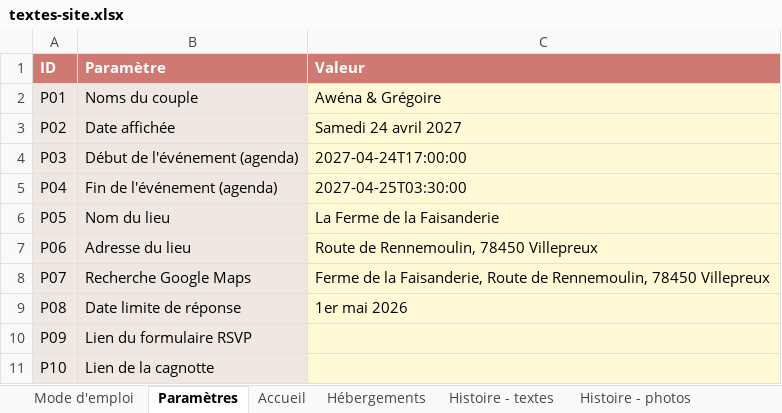
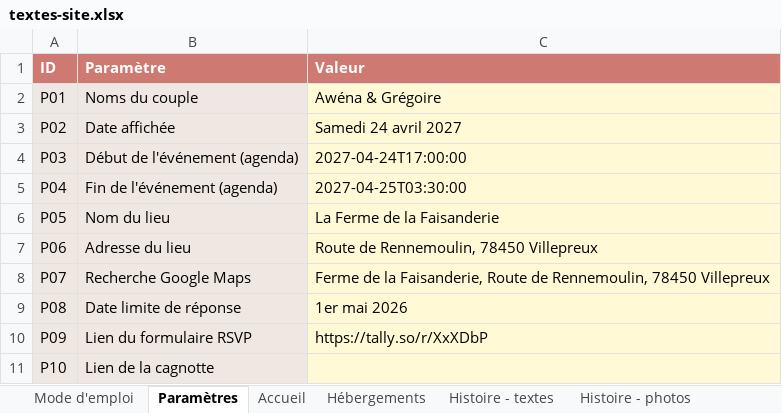
Before and after one commit to Aldaiaur/mariage-en-terre-du-milieu, an Excel workbook: textes-site.xlsx, sheet Paramètres, drawn as a sheet; values as stored, in another font and other column widths than the file's, no borders; the diff names each change by its address in the sheet, - before the commit and + after, or states it on an @@ line.

```diff
--- a/textes-site.xlsx (sheet Paramètres)
+++ b/textes-site.xlsx (sheet Paramètres)
-C10 (Valeur): (empty)
+C10 (Valeur): https://tally.so/r/XxXDbP
```
Also changed, not shown: sheet Accueil, 1 other file.
